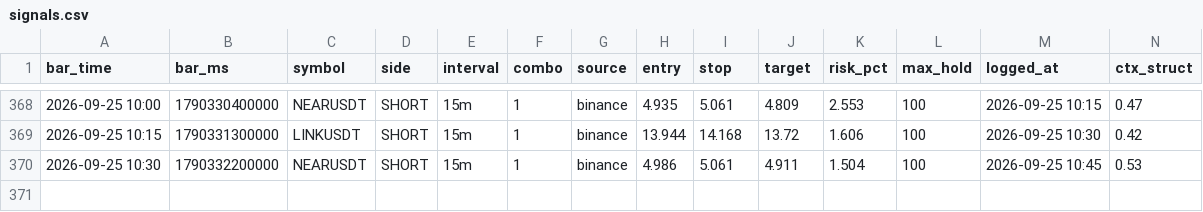
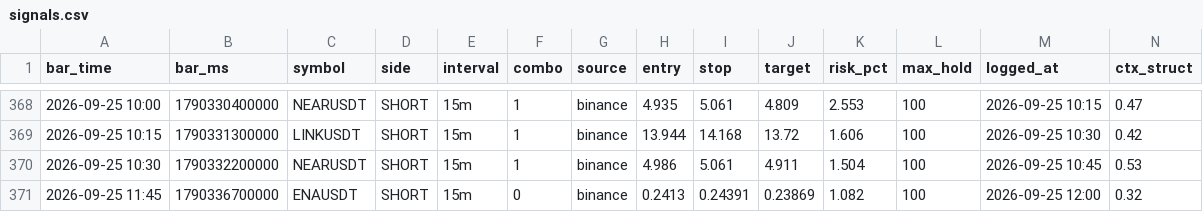
Before and after one commit to igore4eek/oz-scanner, a CSV file: signals.csv, drawn as a sheet; only a part is shown, gaps mark what is left out; rows hold the shown columns only; the diff names each change by its address in the sheet, - before the commit and + after, or states it on an @@ line.

Commit message:
signals 2026-09-25 15:00 local

```diff
--- a/signals.csv
+++ b/signals.csv
+row 371: 2026-09-25 11:45 | 1790336700000 | ENAUSDT | SHORT | 15m | 0 | binance | 0.2413 | 0.24391 | 0.23869 | 1.082 | 100 | 2026-09-25 12:00 | 0.32
```
Also changed, not shown: 1 other file.
